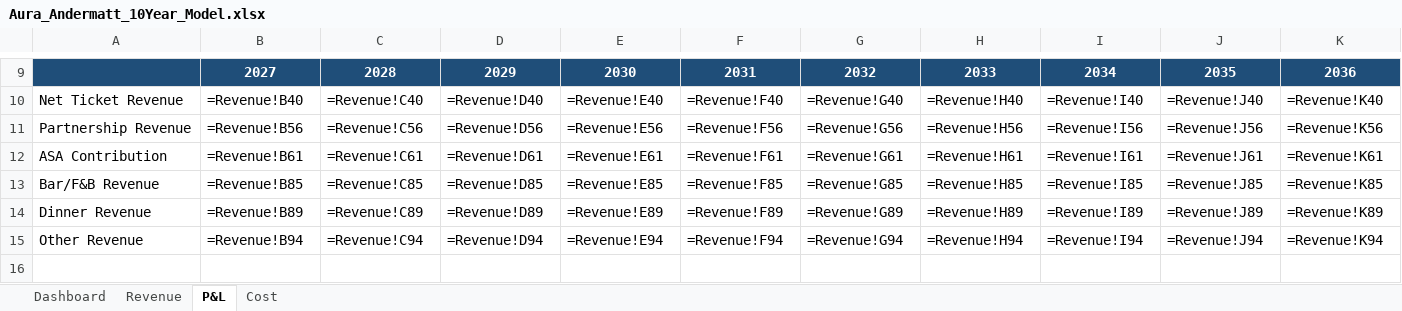
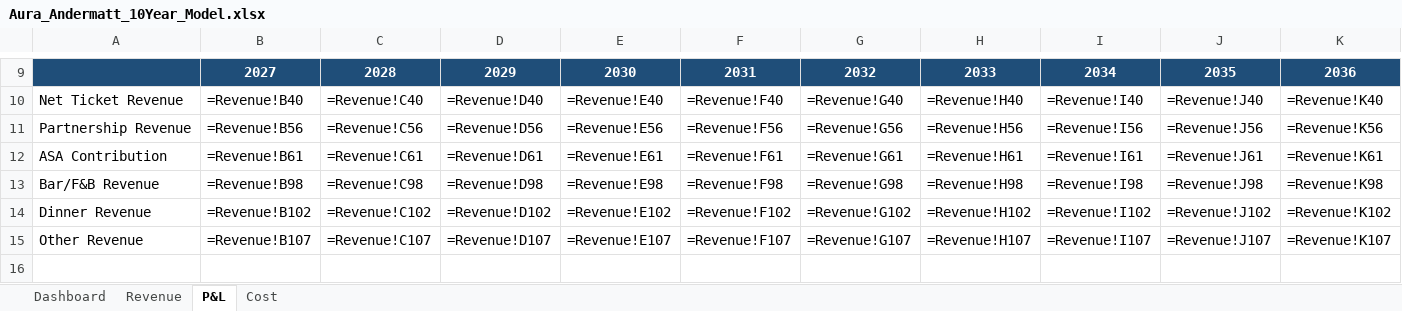
Before and after one commit to eitanoda01-art/andermatt-financial-model, an Excel workbook: Aura_Andermatt_10Year_Model.xlsx, sheet P&L, drawn as a sheet; only a part is shown, gaps mark what is left out; values as stored, in another font and other column widths than the file's, no borders; formulas without a stored value are shown as written; the diff covers the shown part only; the diff names each change by its address in the sheet, - before the commit and + after, or states it on an @@ line.

```diff
--- a/Aura_Andermatt_10Year_Model.xlsx (sheet P&L)
+++ b/Aura_Andermatt_10Year_Model.xlsx (sheet P&L)
-B13: =Revenue!B85
+B13: =Revenue!B98
-C13: =Revenue!C85
+C13: =Revenue!C98
-D13: =Revenue!D85
+D13: =Revenue!D98
-E13: =Revenue!E85
+E13: =Revenue!E98
-F13: =Revenue!F85
+F13: =Revenue!F98
-G13: =Revenue!G85
+G13: =Revenue!G98
-H13: =Revenue!H85
+H13: =Revenue!H98
-I13: =Revenue!I85
+I13: =Revenue!I98
-J13: =Revenue!J85
+J13: =Revenue!J98
-K13: =Revenue!K85
+K13: =Revenue!K98
-B14: =Revenue!B89
+B14: =Revenue!B102
-C14: =Revenue!C89
+C14: =Revenue!C102
-D14: =Revenue!D89
+D14: =Revenue!D102
-E14: =Revenue!E89
+E14: =Revenue!E102
-F14: =Revenue!F89
+F14: =Revenue!F102
-G14: =Revenue!G89
+G14: =Revenue!G102
-H14: =Revenue!H89
+H14: =Revenue!H102
-I14: =Revenue!I89
+I14: =Revenue!I102
-J14: =Revenue!J89
+J14: =Revenue!J102
-K14: =Revenue!K89
+K14: =Revenue!K102
-B15: =Revenue!B94
+B15: =Revenue!B107
-C15: =Revenue!C94
+C15: =Revenue!C107
-D15: =Revenue!D94
+D15: =Revenue!D107
-E15: =Revenue!E94
+E15: =Revenue!E107
-F15: =Revenue!F94
+F15: =Revenue!F107
-G15: =Revenue!G94
+G15: =Revenue!G107
-H15: =Revenue!H94
+H15: =Revenue!H107
-I15: =Revenue!I94
+I15: =Revenue!I107
-J15: =Revenue!J94
+J15: =Revenue!J107
-K15: =Revenue!K94
+K15: =Revenue!K107
```
Also changed, not shown: 10 edited cells elsewhere in this sheet, sheet Revenue, 1 other file.
